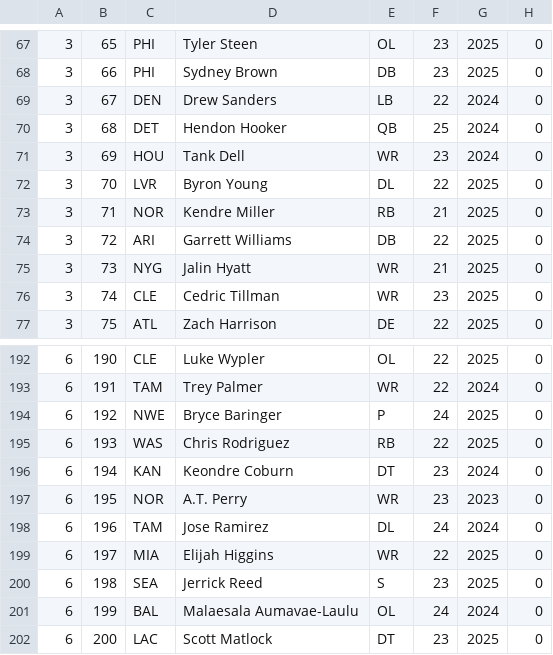
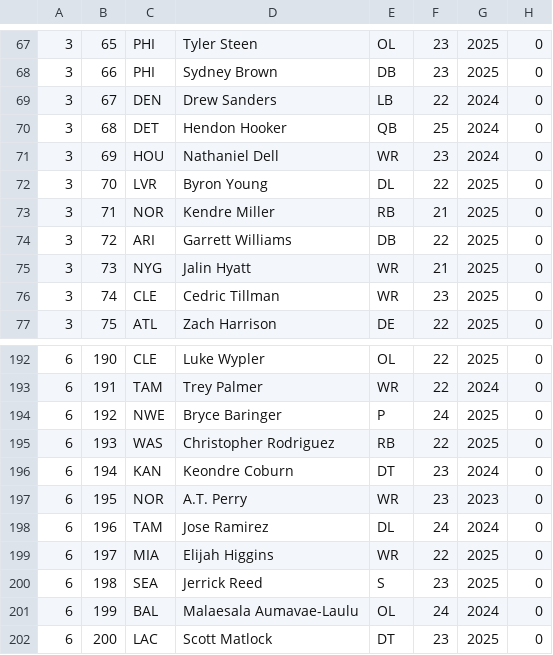
Before and after one commit to TrevBunch/DS-340W-Project, a CSV file: newdata/2023draftraw.csv, drawn as a sheet; only a part is shown, gaps mark what is left out; the diff names each change by its address in the sheet, - before the commit and + after, or states it on an @@ line.

```diff
--- a/newdata/2023draftraw.csv
+++ b/newdata/2023draftraw.csv
-D71: Tank Dell
+D71: Nathaniel Dell
-D195: Chris Rodriguez
+D195: Christopher Rodriguez
```
Also changed, not shown: newdata/2020draftraw.csv, newdata/2021draftraw.csv, 5 other files.
